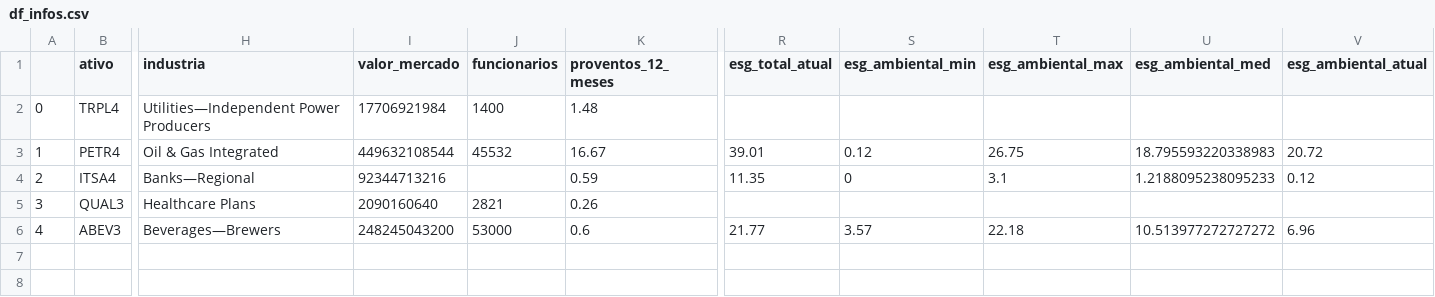
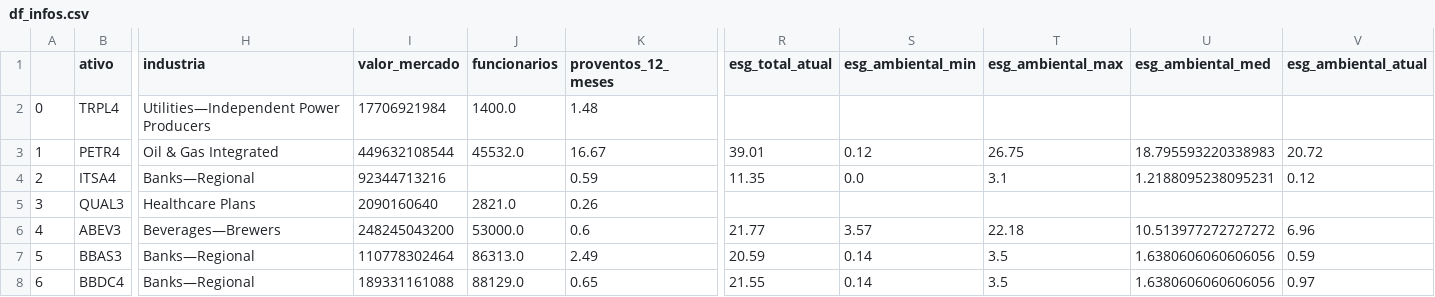
Before and after one commit to TiagoVivas/analise_fundamentalista_de_ativos, a CSV file: df_infos.csv, drawn as a sheet; only a part is shown, gaps mark what is left out; rows hold the shown columns only; the diff names each change by its address in the sheet, - before the commit and + after, or states it on an @@ line.

Commit message:
Apresentação das informações na seção de infos

```diff
--- a/df_infos.csv
+++ b/df_infos.csv
-J2 (funcionarios): 1400
+J2 (funcionarios): 1400.0
-J3 (funcionarios): 45532
+J3 (funcionarios): 45532.0
-S4 (esg_ambiental_min): 0
+S4 (esg_ambiental_min): 0.0
-U4 (esg_ambiental_med): 1.2188095238095233
+U4 (esg_ambiental_med): 1.2188095238095231
-J5 (funcionarios): 2821
+J5 (funcionarios): 2821.0
-J6 (funcionarios): 53000
+J6 (funcionarios): 53000.0
+row 7: 5 | BBAS3 | Banks—Regional | 110778302464 | 86313.0 | 2.49 | 20.59 | 0.14 | 3.5 | 1.6380606060606056 | 0.59
+row 8: 6 | BBDC4 | Banks—Regional | 189331161088 | 88129.0 | 0.65 | 21.55 | 0.14 | 3.5 | 1.6380606060606056 | 0.97
```
Also changed, not shown: 10 other files.
